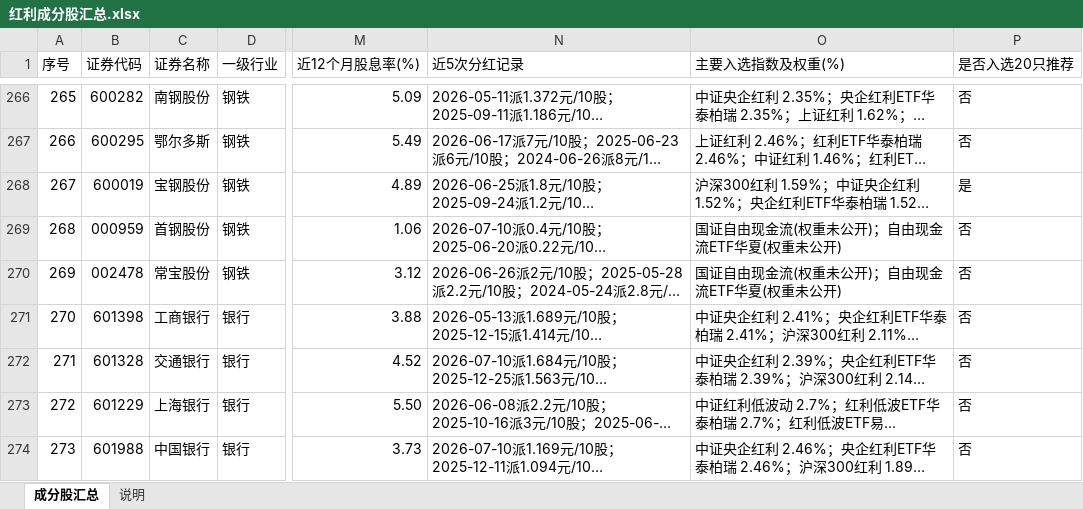
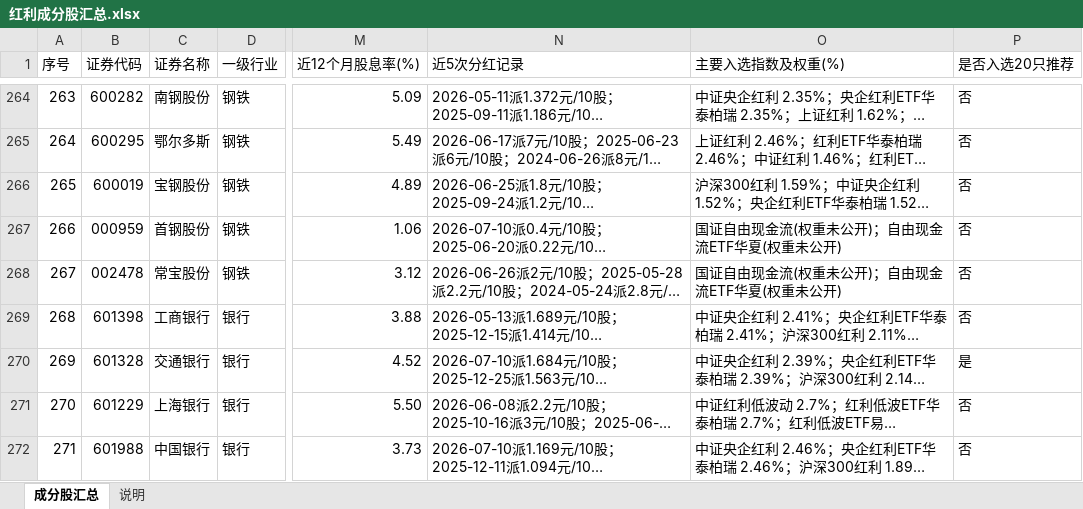
Before and after one commit to smalloneSAMA/a_stock_hongli_analysis, an Excel workbook: excel/红利成分股汇总.xlsx, sheet 成分股汇总, drawn as a sheet; only a part is shown, gaps mark what is left out; long unchanged cells end in …; values as stored, in another font and other column widths than the file's, no cell formats; addresses are those after the commit; the diff covers the shown part only; the diff names each change by its address in the sheet, - before the commit and + after, or states it on an @@ line.

```diff
--- a/excel/红利成分股汇总.xlsx (sheet 成分股汇总)
+++ b/excel/红利成分股汇总.xlsx (sheet 成分股汇总)
@@ column A (序号) renumbered from row 166 down @@
-P266 (是否入选20只推荐): 是
+P266 (是否入选20只推荐): 否
-P270 (是否入选20只推荐): 否
+P270 (是否入选20只推荐): 是
```
Also changed, not shown: 2 removed rows and 29 edited cells elsewhere in this sheet, cell formats, 25 other files.
